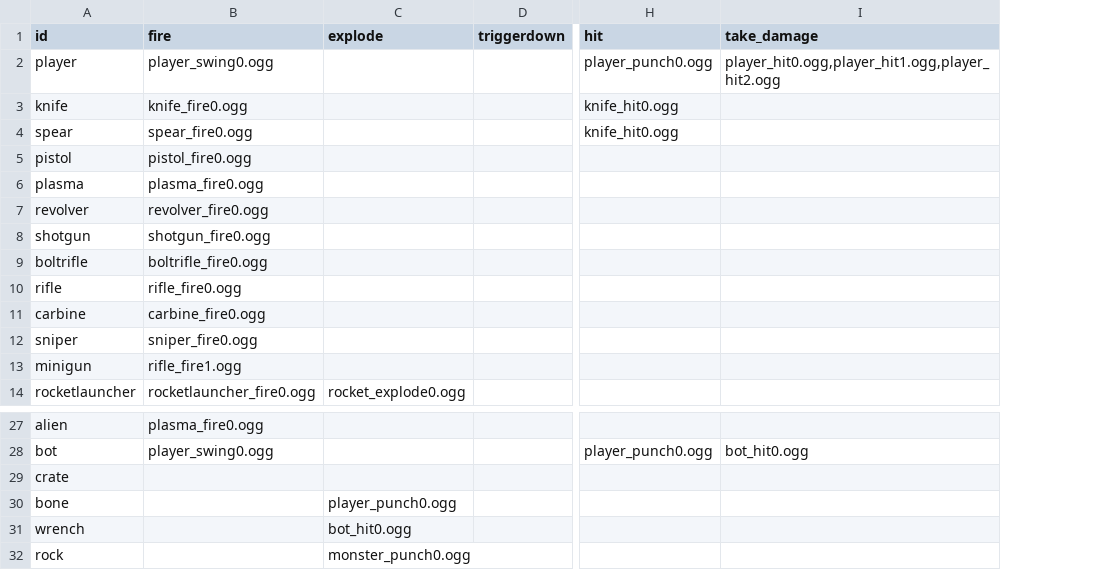
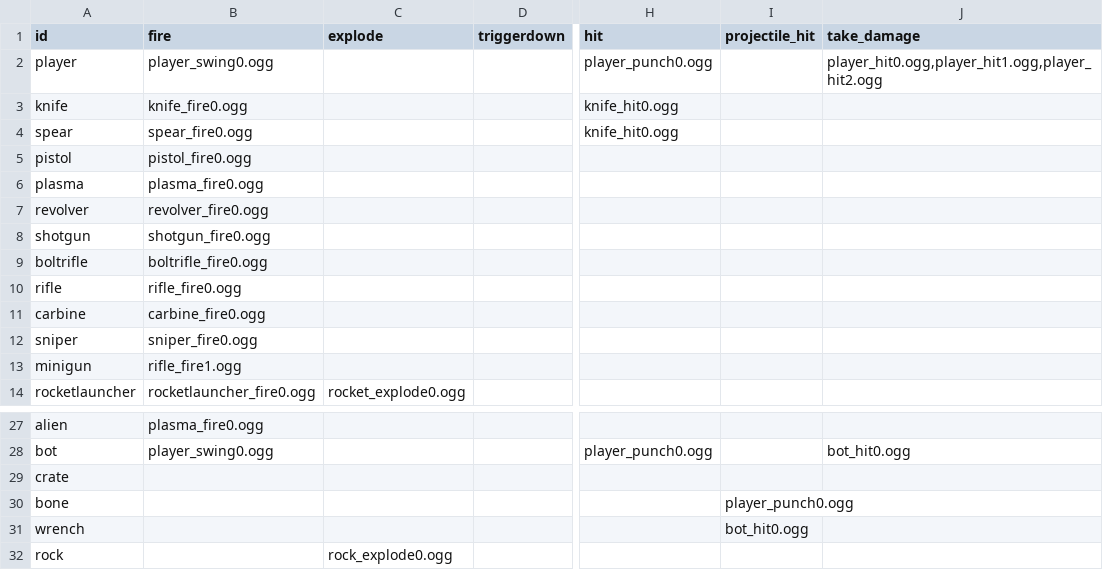
Before and after one commit to ololoken/emptyclip, a TSV file: working/tables/sound_groups.tsv, drawn as a sheet; only a part is shown, gaps mark what is left out; the diff names each change by its address in the sheet, - before the commit and + after, or states it on an @@ line.

Commit message:
sound fix add rock sound

```diff
--- a/working/tables/sound_groups.tsv
+++ b/working/tables/sound_groups.tsv
+column I (projectile_hit), rows 30-31: player_punch0.ogg | bot_hit0.ogg
-C30 (explode): player_punch0.ogg
+C30 (explode): (empty)
-C31 (explode): bot_hit0.ogg
+C31 (explode): (empty)
-C32 (explode): monster_punch0.ogg
+C32 (explode): rock_explode0.ogg
```
Also changed, not shown: working/tables/sounds.tsv, 3 other files.
